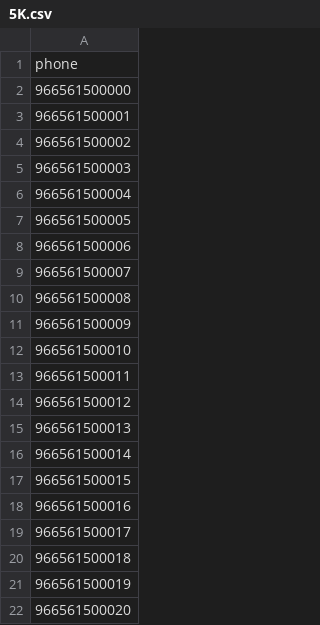
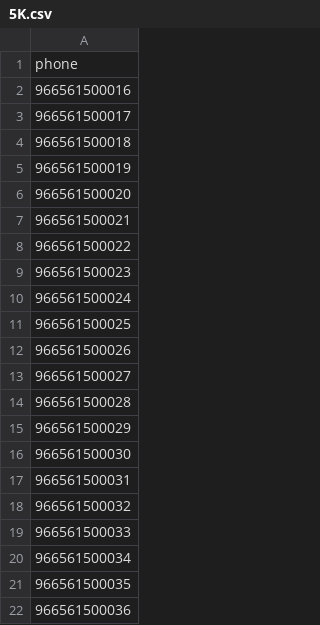
Before and after one commit to MShadid/test, a CSV file: 5K.csv, drawn as a sheet; only a part is shown; the shorter side is filled out with more unchanged rows.

Commit message:
Update 5K.csv

```diff
--- a/5K.csv
+++ b/5K.csv
@@ -1,18 +1,2 @@
 phone
-966561500000
-966561500001
-966561500002
-966561500003
-966561500004
-966561500005
-966561500006
-966561500007
-966561500008
-966561500009
-966561500010
-966561500011
-966561500012
-966561500013
-966561500014
-966561500015
 966561500016
```
